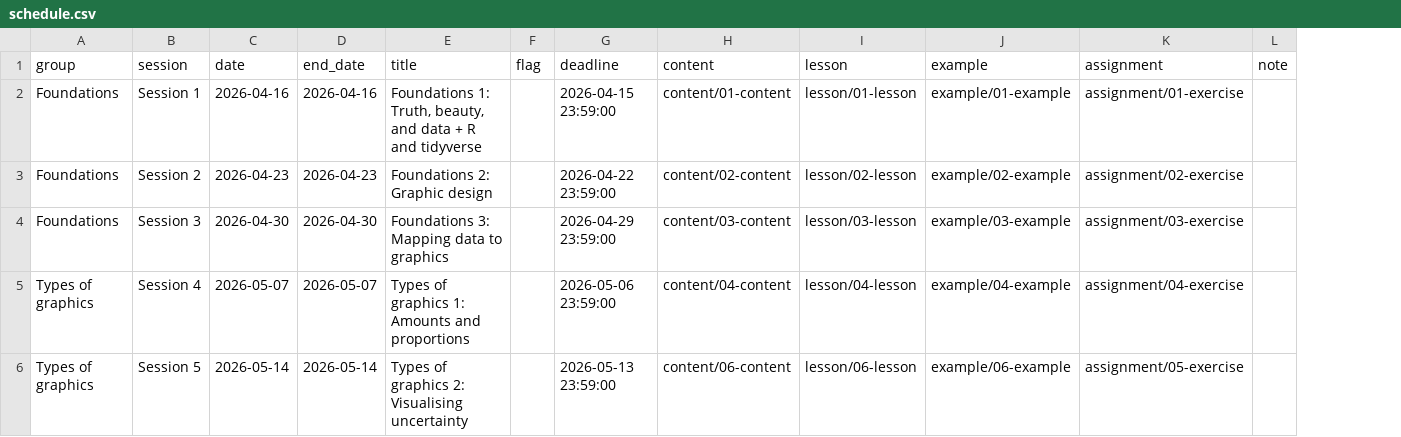
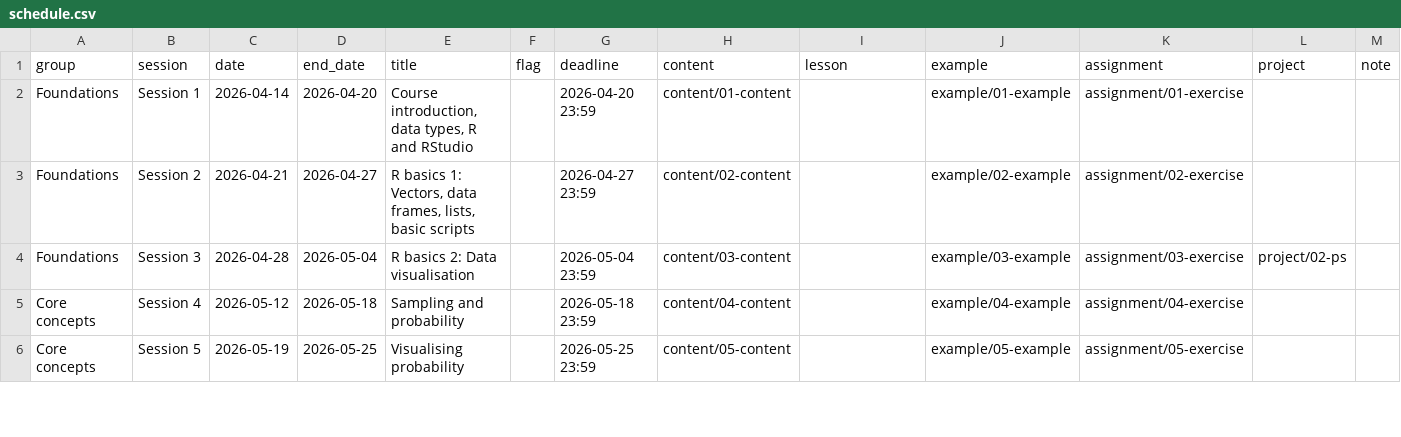
Before and after one commit to timmarchand/iss_dataviz, a CSV file: data/schedule.csv, drawn as a sheet; only a part is shown; the diff covers the shown part only; the diff names each change by its address in the sheet, - before the commit and + after, or states it on an @@ line.

```diff
--- a/data/schedule.csv
+++ b/data/schedule.csv
+column L (project), row 4: project/02-ps
-C2 (date): 2026-04-16
+C2 (date): 2026-04-14
-D2 (end_date): 2026-04-16
+D2 (end_date): 2026-04-20
-E2 (title): Foundations 1: Truth, beauty, and data + R and tidyverse
+E2 (title): Course introduction, data types, R and RStudio
-G2 (deadline): 2026-04-15 23:59:00
+G2 (deadline): 2026-04-20 23:59
-I2 (lesson): lesson/01-lesson
+I2 (lesson): (empty)
-C3 (date): 2026-04-23
+C3 (date): 2026-04-21
-D3 (end_date): 2026-04-23
+D3 (end_date): 2026-04-27
-E3 (title): Foundations 2: Graphic design
+E3 (title): R basics 1: Vectors, data frames, lists, basic scripts
-G3 (deadline): 2026-04-22 23:59:00
+G3 (deadline): 2026-04-27 23:59
-I3 (lesson): lesson/02-lesson
+I3 (lesson): (empty)
-C4 (date): 2026-04-30
+C4 (date): 2026-04-28
-D4 (end_date): 2026-04-30
+D4 (end_date): 2026-05-04
-E4 (title): Foundations 3: Mapping data to graphics
+E4 (title): R basics 2: Data visualisation
-G4 (deadline): 2026-04-29 23:59:00
+G4 (deadline): 2026-05-04 23:59
-I4 (lesson): lesson/03-lesson
+I4 (lesson): (empty)
-A5:A6 (group): Types of graphics
+A5:A6 (group): Core concepts
-C5 (date): 2026-05-07
+C5 (date): 2026-05-12
-D5 (end_date): 2026-05-07
+D5 (end_date): 2026-05-18
-E5 (title): Types of graphics 1: Amounts and proportions
+E5 (title): Sampling and probability
-G5 (deadline): 2026-05-06 23:59:00
+G5 (deadline): 2026-05-18 23:59
-I5 (lesson): lesson/04-lesson
+I5 (lesson): (empty)
-C6 (date): 2026-05-14
+C6 (date): 2026-05-19
-D6 (end_date): 2026-05-14
+D6 (end_date): 2026-05-25
-E6 (title): Types of graphics 2: Visualising uncertainty
+E6 (title): Visualising probability
-G6 (deadline): 2026-05-13 23:59:00
+G6 (deadline): 2026-05-25 23:59
-H6 (content): content/06-content
+H6 (content): content/05-content
-I6 (lesson): lesson/06-lesson
+I6 (lesson): (empty)
-J6 (example): example/06-example
+J6 (example): example/05-example
```
Also changed, not shown: 61 edited cells elsewhere in this file, 13 other files.
